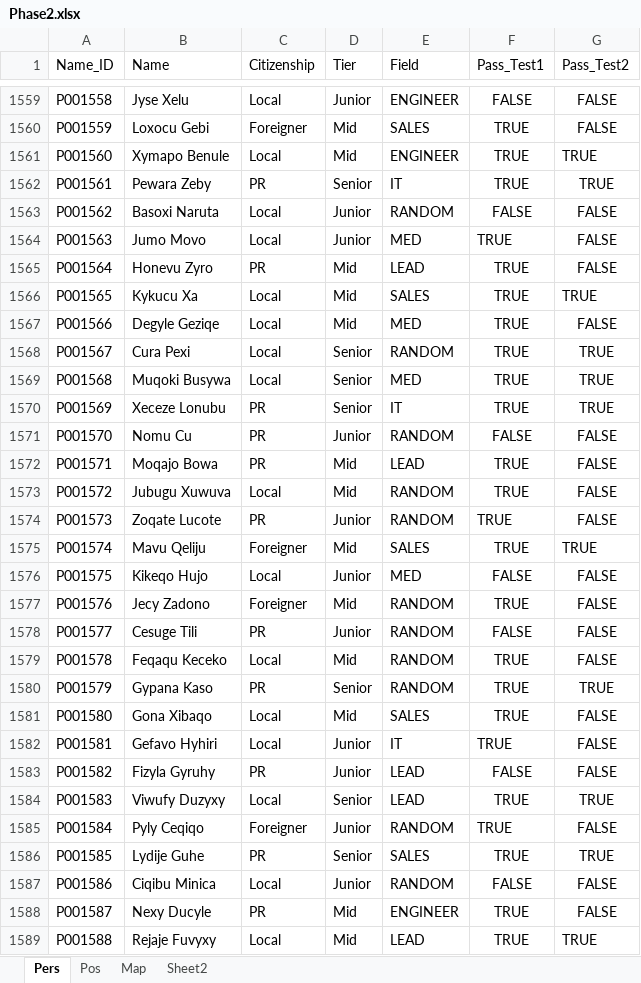
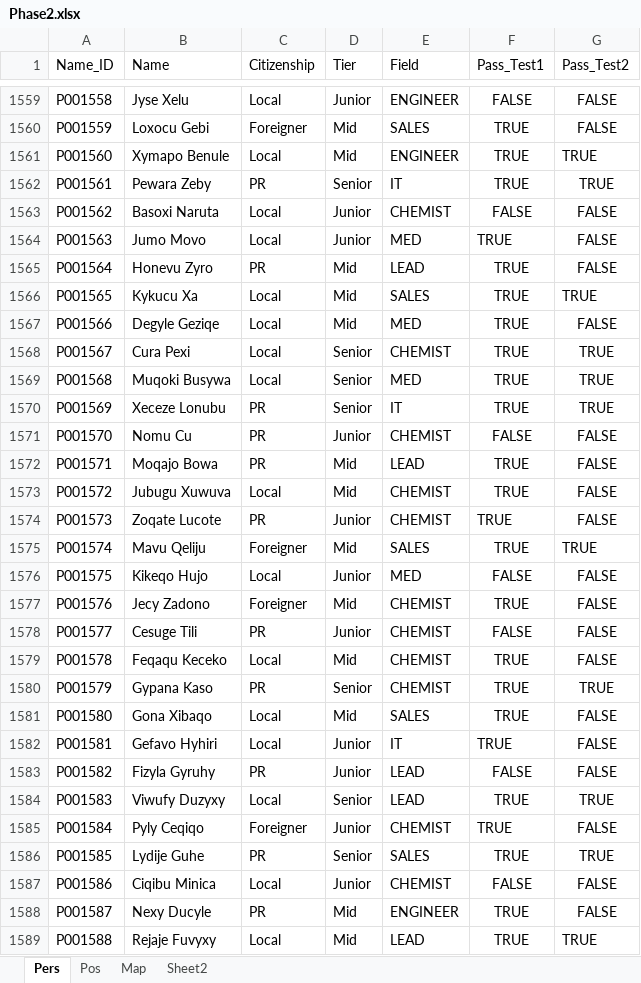
Before and after one commit to Scip316/CP-SAT-Test, an Excel workbook: Phase 2/Phase2.xlsx, sheet Pers, drawn as a sheet; only a part is shown, gaps mark what is left out; values as stored, in another font and other column widths than the file's, no borders; table styles not drawn; the diff covers the shown part only; the diff names each change by its address in the sheet, - before the commit and + after, or states it on an @@ line.

```diff
--- a/Phase 2/Phase2.xlsx (sheet Pers)
+++ b/Phase 2/Phase2.xlsx (sheet Pers)
-E1563 (Field): RANDOM
+E1563 (Field): CHEMIST
-E1568 (Field): RANDOM
+E1568 (Field): CHEMIST
-E1571 (Field): RANDOM
+E1571 (Field): CHEMIST
-E1573:E1574 (Field): RANDOM
+E1573:E1574 (Field): CHEMIST
-E1577:E1580 (Field): RANDOM
+E1577:E1580 (Field): CHEMIST
-E1585 (Field): RANDOM
+E1585 (Field): CHEMIST
-E1587 (Field): RANDOM
+E1587 (Field): CHEMIST
```
Also changed, not shown: 308 edited cells elsewhere in this sheet, sheet Pos, sheet Map, 1 other file.
